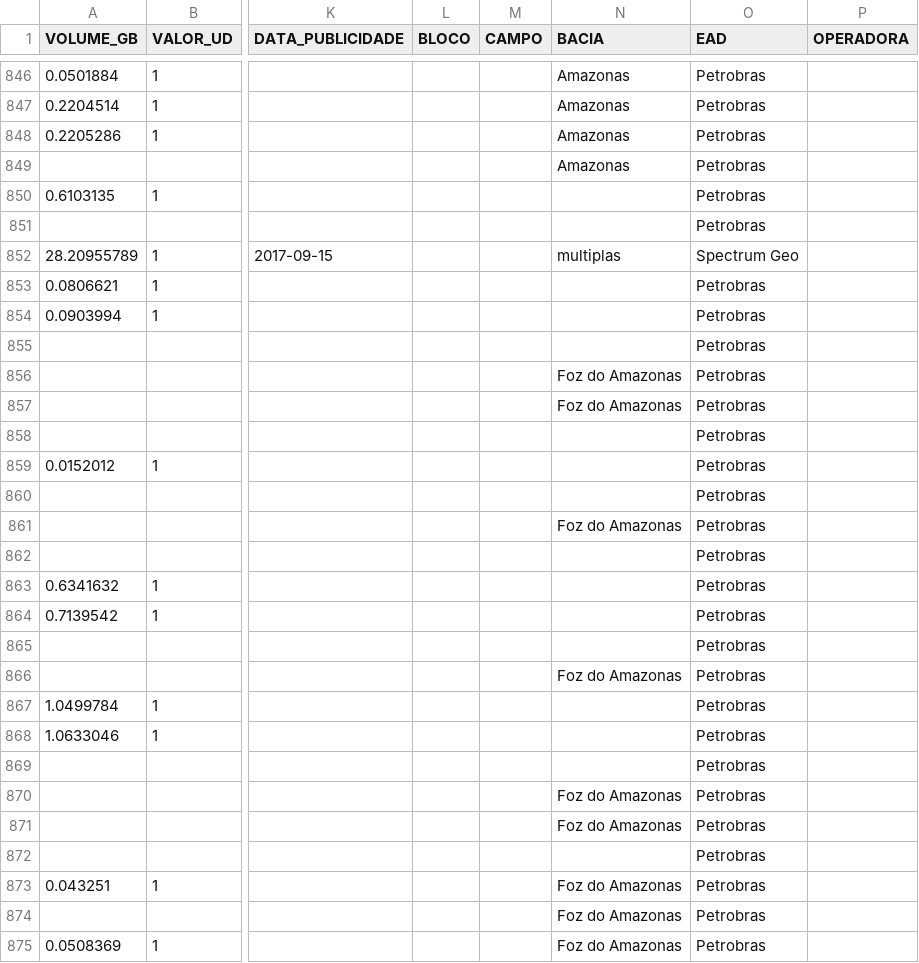
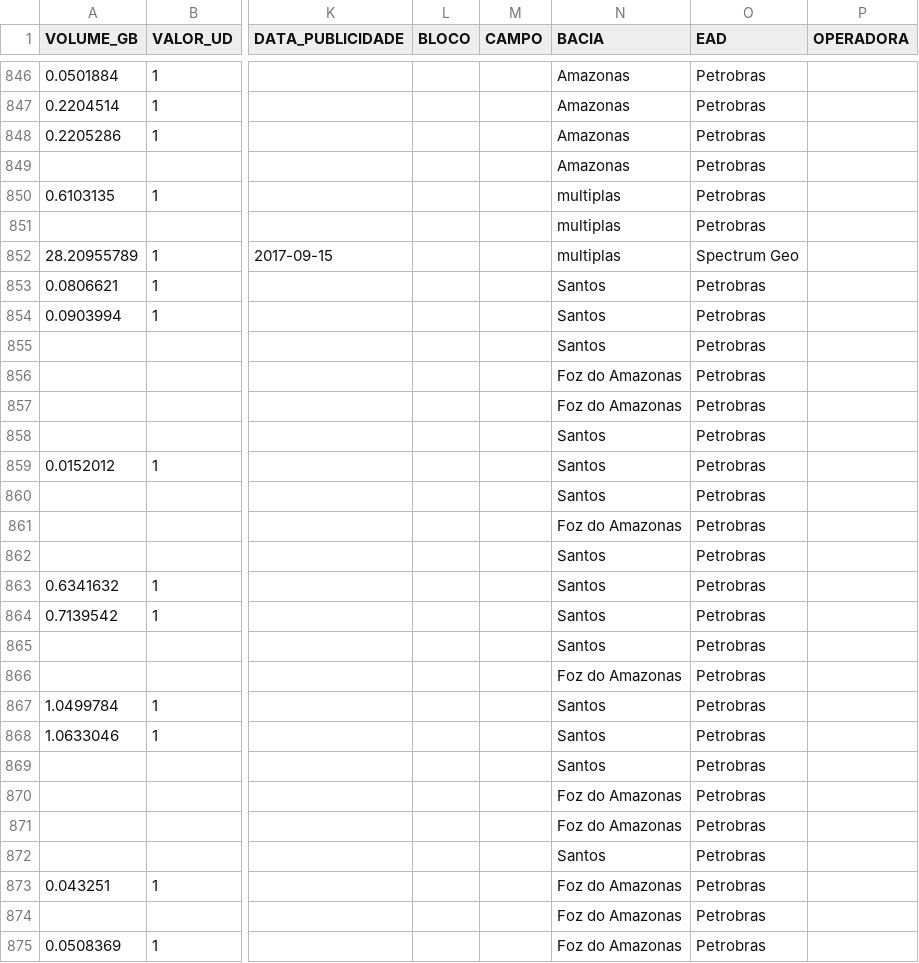
Before and after one commit to leoalexandre/MVP_ADBP, a CSV file: dados_anp.csv, drawn as a sheet; only a part is shown, gaps mark what is left out; the diff covers the shown part only; the diff names each change by its address in the sheet, - before the commit and + after, or states it on an @@ line.

Commit message:
Update dados_anp.csv

```diff
--- a/dados_anp.csv
+++ b/dados_anp.csv
-N850:N851 (BACIA): (empty)
+N850:N851 (BACIA): multiplas
-N853:N855 (BACIA): (empty)
+N853:N855 (BACIA): Santos
-N858:N860 (BACIA): (empty)
+N858:N860 (BACIA): Santos
-N862:N865 (BACIA): (empty)
+N862:N865 (BACIA): Santos
-N867:N869 (BACIA): (empty)
+N867:N869 (BACIA): Santos
-N872 (BACIA): (empty)
+N872 (BACIA): Santos
```
Also changed, not shown: 85 edited cells elsewhere in this file.
